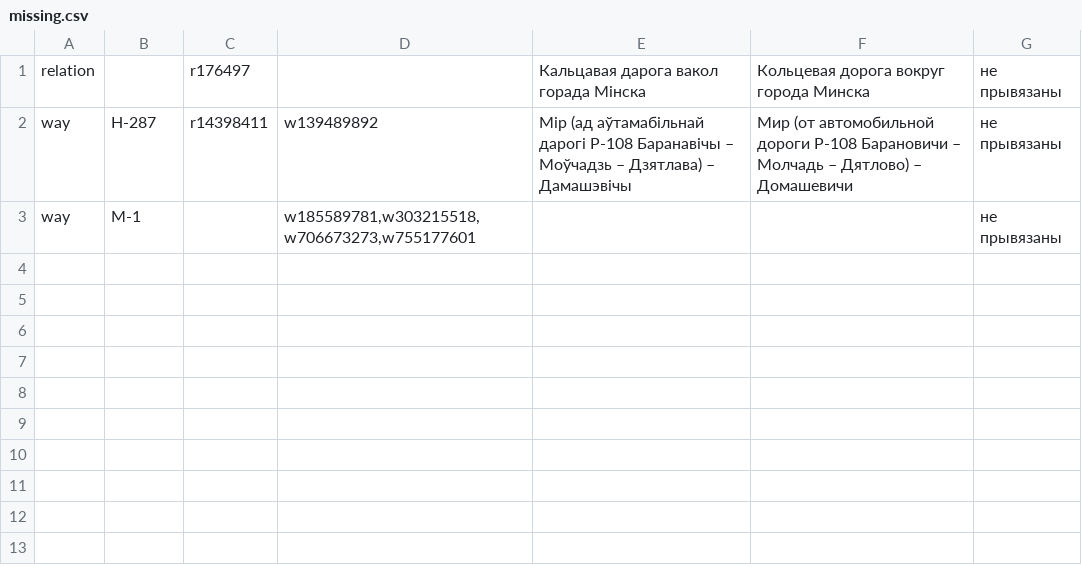
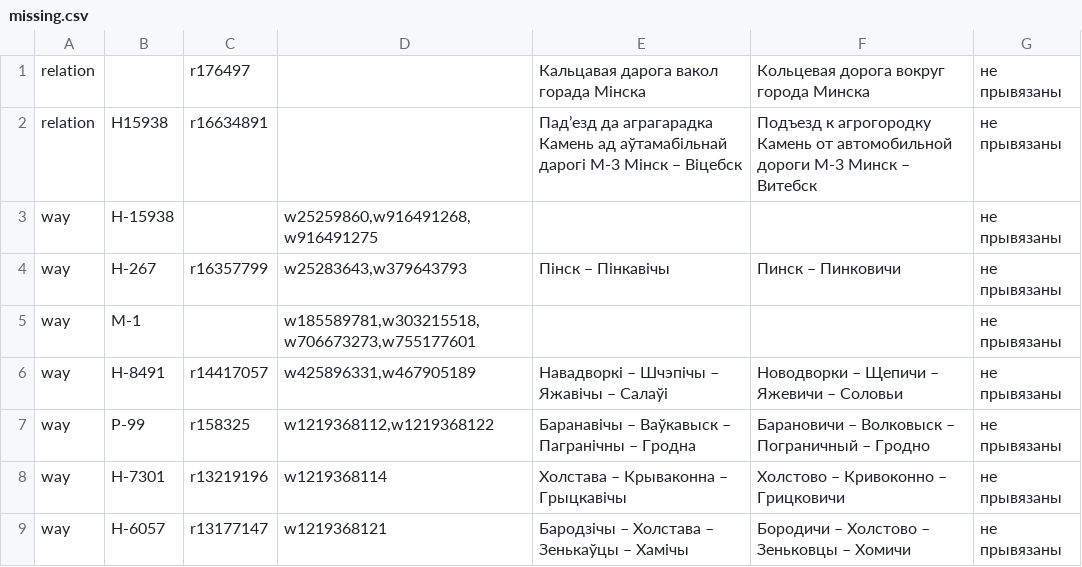
Before and after one commit to lidacity/osm-validator, a CSV file: docs/missing.csv, drawn as a sheet.

```diff
--- a/docs/missing.csv
+++ b/docs/missing.csv
@@ -1,3 +1,9 @@
 relation;;r176497;;Кальцавая дарога вакол горада Мінска;Кольцевая дорога вокруг города Минска;не прывязаны
-way;Н-287;r14398411;w139489892;Мір (ад аўтамабільнай дарогі Р-108 Баранавічы – Моўчадзь – Дзятлава) – Дамашэвічы;Мир (от автомобильной дороги Р-108 Барановичи – Молчадь – Дятлово) – Домашевичи;не прывязаны
+relation;Н15938;r16634891;;Падʼезд да аграгарадка Камень ад аўтамабільнай дарогі М-3 Мінск – Віцебск;Подъезд к агрогородку Камень от автомобильной дороги М-3 Минск – Витебск;не прывязаны
+way;Н-15938;;w25259860,w916491268,w916491275;;;не прывязаны
+way;Н-267;r16357799;w25283643,w379643793;Пінск – Пінкавічы;Пинск – Пинковичи;не прывязаны
 way;М-1;;w185589781,w303215518,w706673273,w755177601;;;не прывязаны
+way;Н-8491;r14417057;w425896331,w467905189;Навадворкі – Шчэпічы – Яжавічы – Салаўі;Новодворки – Щепичи – Яжевичи – Соловьи;не прывязаны
+way;Р-99;r158325;w1219368112,w1219368122;Баранавічы – Ваўкавыск – Пагранічны – Гродна;Барановичи – Волковыск – Пограничный – Гродно;не прывязаны
+way;Н-7301;r13219196;w1219368114;Холстава – Крываконна – Грыцкавічы;Холстово – Кривоконно – Грицковичи;не прывязаны
+way;Н-6057;r13177147;w1219368121;Бародзічы – Холстава – Зенькаўцы – Хамічы;Бородичи – Холстово – Зеньковцы – Хомичи;не прывязаны
```
Also changed, not shown: 9 other files.
